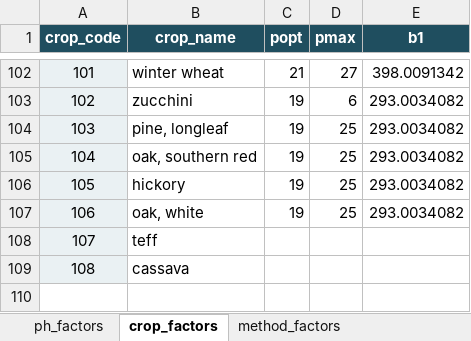
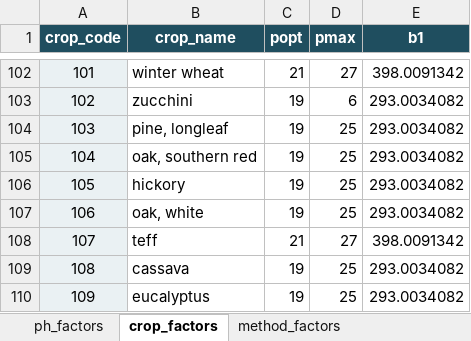
Before and after one commit to Tropical-Soils-Lab/gSHAPE-web, an Excel workbook: SMAF_lookup.xlsx, sheet crop_factors, drawn as a sheet; only a part is shown, gaps mark what is left out; values as stored, in another font and other column widths than the file's, no borders; conditional formats not drawn; the diff names each change by its address in the sheet, - before the commit and + after, or states it on an @@ line.

Commit message:
Add files via upload

```diff
--- a/SMAF_lookup.xlsx (sheet crop_factors)
+++ b/SMAF_lookup.xlsx (sheet crop_factors)
-C108 (popt): (empty)
+C108 (popt): 21
-D108 (pmax): (empty)
+D108 (pmax): 27
-E108 (b1): (empty)
+E108 (b1): 398.0091342
-C109 (popt): (empty)
+C109 (popt): 19
-D109 (pmax): (empty)
+D109 (pmax): 25
-E109 (b1): (empty)
+E109 (b1): 293.0034082
+row 110: 109 | eucalyptus | 19 | 25 | 293.0034082
```
Also changed, not shown: sheet ph_factors.
